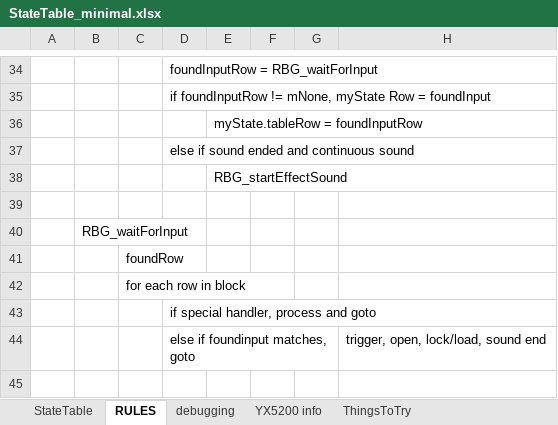
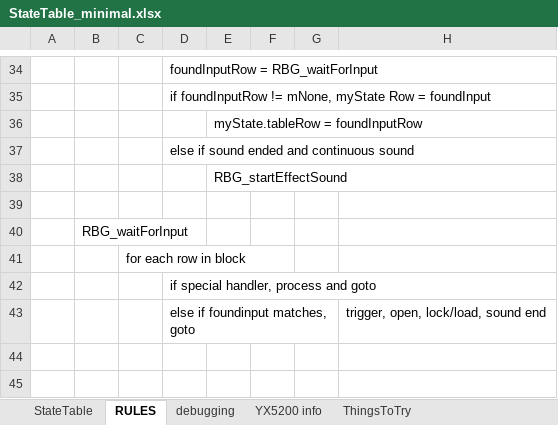
Before and after one commit to Mark-MDO47/RubberBandGun, an Excel workbook: RBG_arduino/StateTable_minimal.xlsx, sheet RULES, drawn as a sheet; only a part is shown, gaps mark what is left out; the shorter side is filled out with more unchanged rows; values as stored, in another font and other column widths than the file's, no borders; the diff names each change by its address in the sheet, - before the commit and + after, or states it on an @@ line.

```diff
--- a/RBG_arduino/StateTable_minimal.xlsx (sheet RULES)
+++ b/RBG_arduino/StateTable_minimal.xlsx (sheet RULES)
-row 41:  |  | foundRow
```
Also changed, not shown: sheet debugging, 1 other file.
